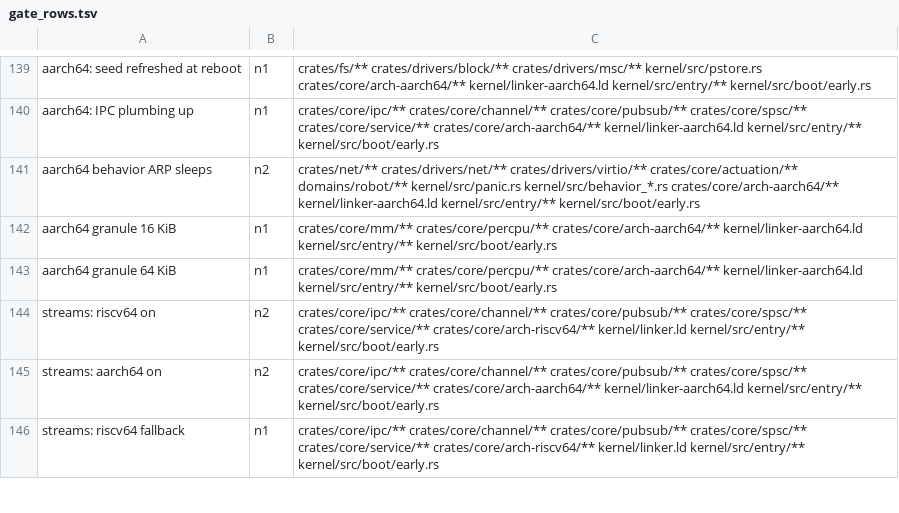
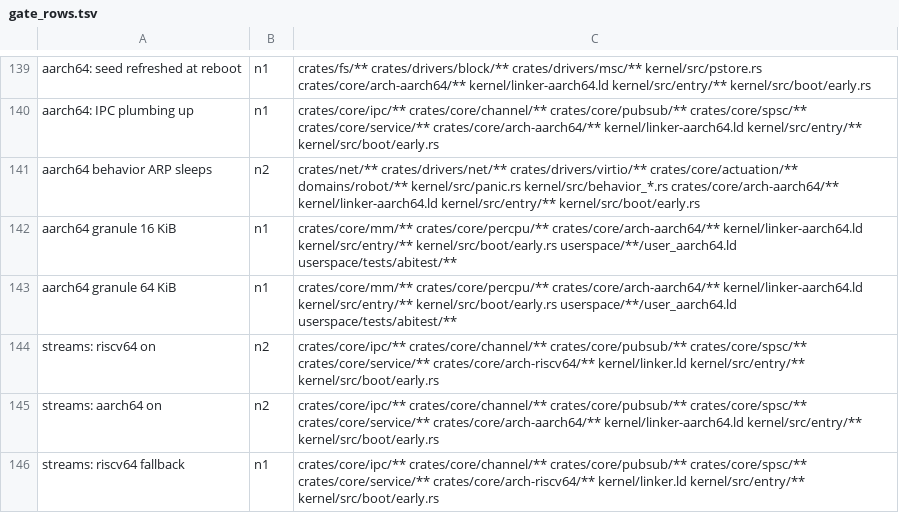
Before and after one commit to fgrg1978/AzOS, a TSV file: tools/gate_rows.tsv, drawn as a sheet; only a part is shown, gaps mark what is left out.

Commit message:
gate rows: the aarch64 granule rows depend on the user linker scripts and abitest
A change to userspace/**/user_aarch64.ld (862eaaad) or to abitest did not
map to `aarch64 granule 16/64 KiB` in rows_for_diff, the two rows that
link those images at 16 and 64 KiB.

```diff
--- a/tools/gate_rows.tsv
+++ b/tools/gate_rows.tsv
@@ -141,4 +141,4 @@ aarch64: IPC plumbing up	n1	crates/core/ipc/** crates/core/channel/** crates/cor
 aarch64 behavior ARP sleeps	n2	crates/net/** crates/drivers/net/** crates/drivers/virtio/** crates/core/actuation/** domains/robot/** kernel/src/panic.rs kernel/src/behavior_*.rs crates/core/arch-aarch64/** kernel/linker-aarch64.ld kernel/src/entry/** kernel/src/boot/early.rs
-aarch64 granule 16 KiB	n1	crates/core/mm/** crates/core/percpu/** crates/core/arch-aarch64/** kernel/linker-aarch64.ld kernel/src/entry/** kernel/src/boot/early.rs
-aarch64 granule 64 KiB	n1	crates/core/mm/** crates/core/percpu/** crates/core/arch-aarch64/** kernel/linker-aarch64.ld kernel/src/entry/** kernel/src/boot/early.rs
+aarch64 granule 16 KiB	n1	crates/core/mm/** crates/core/percpu/** crates/core/arch-aarch64/** kernel/linker-aarch64.ld kernel/src/entry/** kernel/src/boot/early.rs userspace/**/user_aarch64.ld userspace/tests/abitest/**
+aarch64 granule 64 KiB	n1	crates/core/mm/** crates/core/percpu/** crates/core/arch-aarch64/** kernel/linker-aarch64.ld kernel/src/entry/** kernel/src/boot/early.rs userspace/**/user_aarch64.ld userspace/tests/abitest/**
 streams: riscv64 on	n2	crates/core/ipc/** crates/core/channel/** crates/core/pubsub/** crates/core/spsc/** crates/core/service/** crates/core/arch-riscv64/** kernel/linker.ld kernel/src/entry/** kernel/src/boot/early.rs
```
